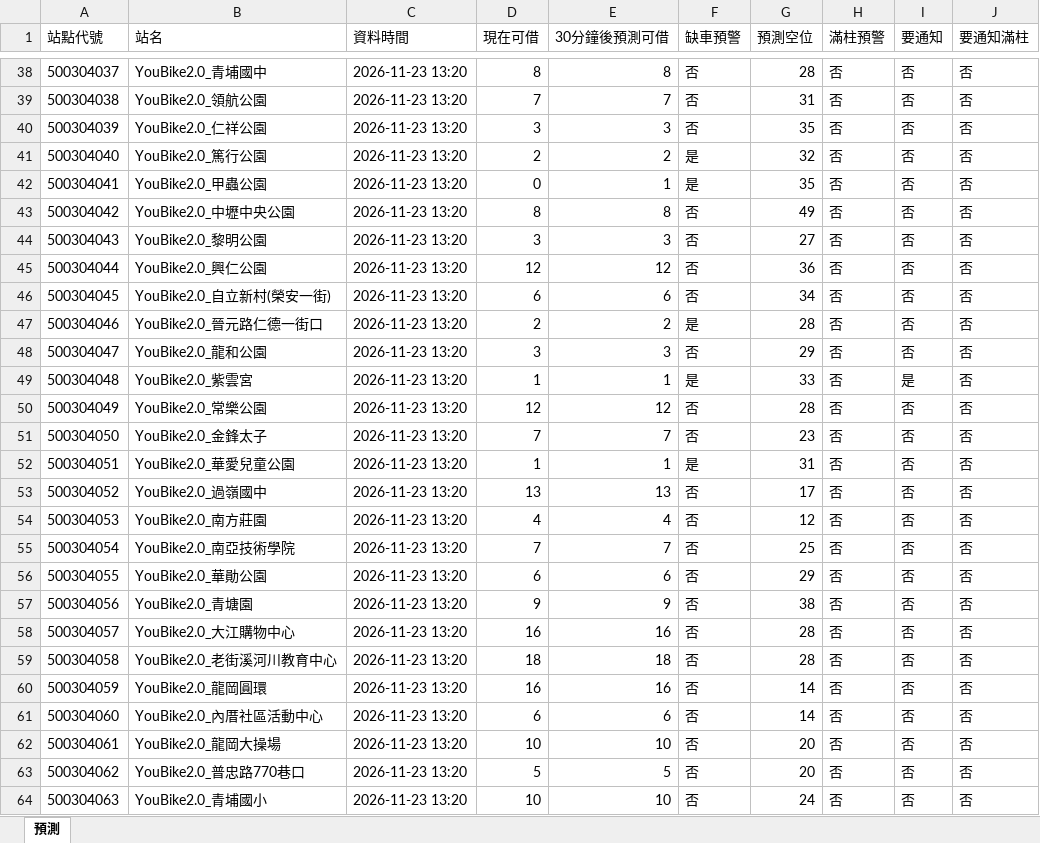
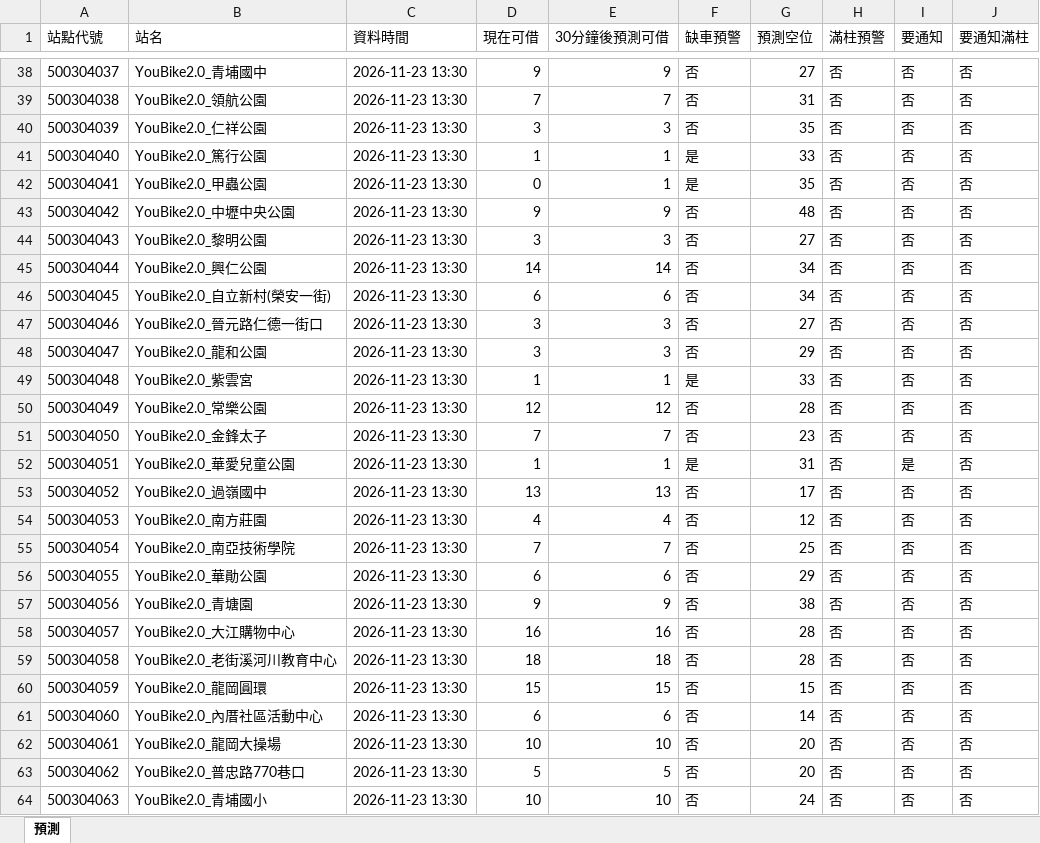
Before and after one commit to MingWei174/ncu-youbike, an Excel workbook: predictions.xlsx, sheet 預測, drawn as a sheet; only a part is shown, gaps mark what is left out; values as stored, in another font and other column widths than the file's, no borders; table styles not drawn; the diff covers the shown part only; the diff names each change by its address in the sheet, - before the commit and + after, or states it on an @@ line.

```diff
--- a/predictions.xlsx (sheet 預測)
+++ b/predictions.xlsx (sheet 預測)
-C38:C64 (資料時間): 2026-11-23 13:20
+C38:C64 (資料時間): 2026-11-23 13:30
-D38 (現在可借): 8
+D38 (現在可借): 9
-E38 (30分鐘後預測可借): 8
+E38 (30分鐘後預測可借): 9
-G38 (預測空位): 28
+G38 (預測空位): 27
-D41 (現在可借): 2
+D41 (現在可借): 1
-E41 (30分鐘後預測可借): 2
+E41 (30分鐘後預測可借): 1
-G41 (預測空位): 32
+G41 (預測空位): 33
-D43 (現在可借): 8
+D43 (現在可借): 9
-E43 (30分鐘後預測可借): 8
+E43 (30分鐘後預測可借): 9
-G43 (預測空位): 49
+G43 (預測空位): 48
-D45 (現在可借): 12
+D45 (現在可借): 14
-E45 (30分鐘後預測可借): 12
+E45 (30分鐘後預測可借): 14
-G45 (預測空位): 36
+G45 (預測空位): 34
-D47 (現在可借): 2
+D47 (現在可借): 3
-E47 (30分鐘後預測可借): 2
+E47 (30分鐘後預測可借): 3
-F47 (缺車預警): 是
+F47 (缺車預警): 否
-G47 (預測空位): 28
+G47 (預測空位): 27
-I49 (要通知): 是
+I49 (要通知): 否
-I52 (要通知): 否
+I52 (要通知): 是
-D60 (現在可借): 16
+D60 (現在可借): 15
-E60 (30分鐘後預測可借): 16
+E60 (30分鐘後預測可借): 15
-G60 (預測空位): 14
+G60 (預測空位): 15
```
Also changed, not shown: 403 edited cells elsewhere in this sheet, 3 other files.
